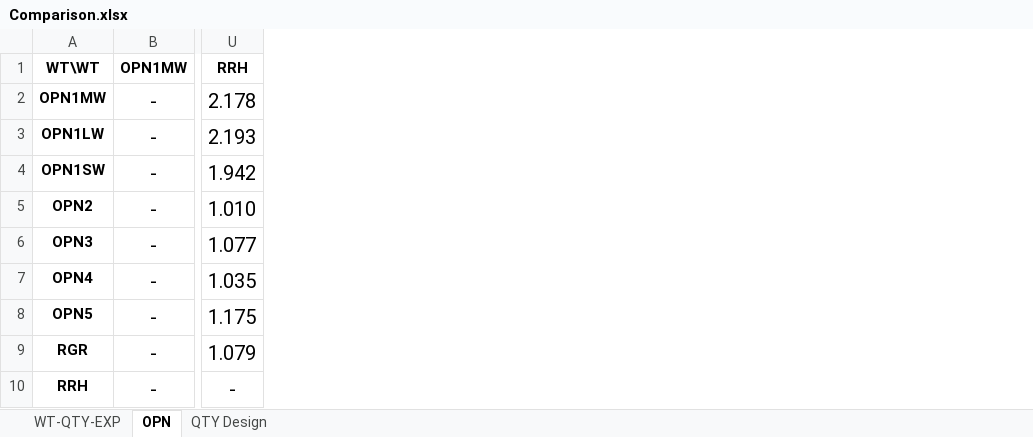
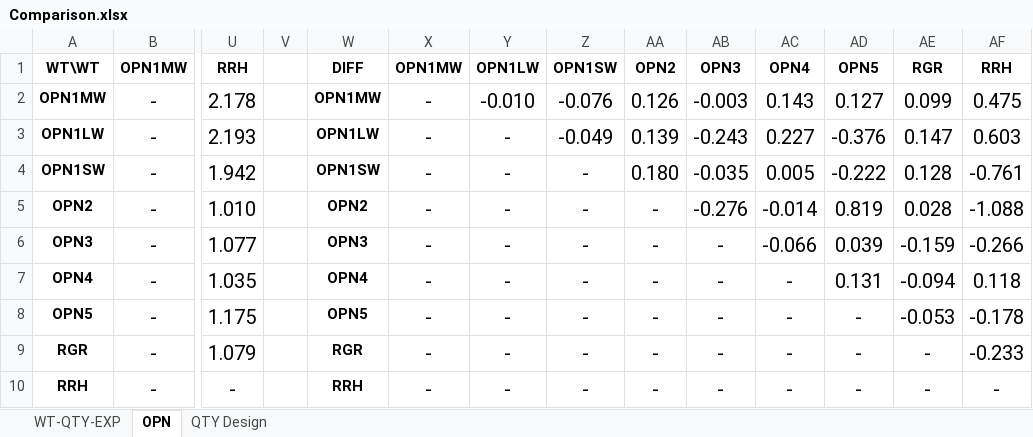
Before and after one commit to SiqiPan2008/Retinylidene-Proteins-QTY, an Excel workbook: QTY Design/Comparison.xlsx, sheet OPN, drawn as a sheet; only a part is shown, gaps mark what is left out; values as stored, in another font and other column widths than the file's, no borders; the diff names each change by its address in the sheet, - before the commit and + after, or states it on an @@ line.

```diff
--- a/QTY Design/Comparison.xlsx (sheet OPN)
+++ b/QTY Design/Comparison.xlsx (sheet OPN)
+column V, empty
+column W, rows 1-10: DIFF | OPN1MW | OPN1LW | OPN1SW | OPN2 | OPN3 | OPN4 | OPN5 | RGR | RRH
+column X, rows 1-10: OPN1MW | - | - | - | - | - | - | - | - | -
+column Y, rows 1-10: OPN1LW | -0.010 | - | - | - | - | - | - | - | -
+column Z, rows 1-10: OPN1SW | -0.076 | -0.049 | - | - | - | - | - | - | -
+column AA, rows 1-10: OPN2 | 0.126 | 0.139 | 0.180 | - | - | - | - | - | -
+column AB, rows 1-10: OPN3 | -0.003 | -0.243 | -0.035 | -0.276 | - | - | - | - | -
+column AC, rows 1-10: OPN4 | 0.143 | 0.227 | 0.005 | -0.014 | -0.066 | - | - | - | -
+column AD, rows 1-10: OPN5 | 0.127 | -0.376 | -0.222 | 0.819 | 0.039 | 0.131 | - | - | -
+column AE, rows 1-10: RGR | 0.099 | 0.147 | 0.128 | 0.028 | -0.159 | -0.094 | -0.053 | - | -
+column AF, rows 1-10: RRH | 0.475 | 0.603 | -0.761 | -1.088 | -0.266 | 0.118 | -0.178 | -0.233 | -
```
Also changed, not shown: 11 other files.
